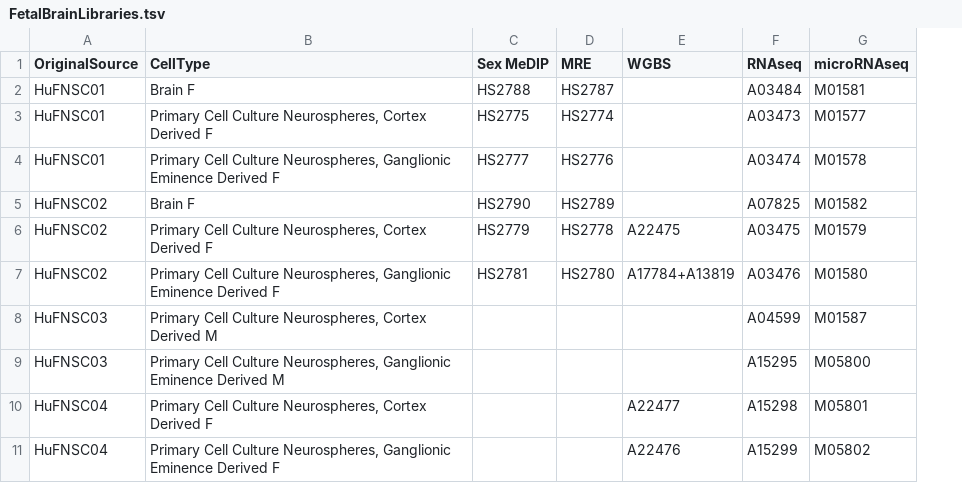
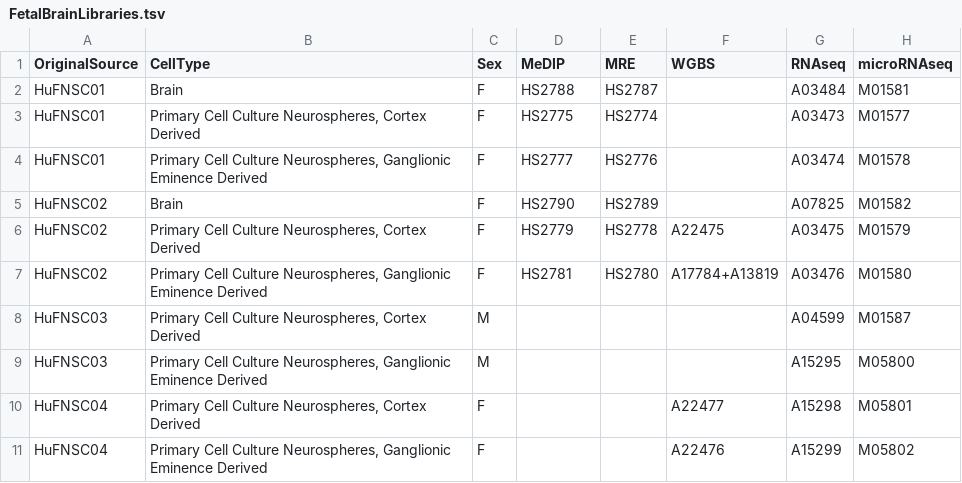
Before and after one commit to gloriali/HirstLab, a TSV file: FetalBrain/FetalBrainLibraries.tsv, drawn as a sheet; only a part is shown; addresses are those after the commit; the diff names each change by its address in the sheet, - before the commit and + after, or states it on an @@ line.

Commit message:
debug format.

```diff
--- a/FetalBrain/FetalBrainLibraries.tsv
+++ b/FetalBrain/FetalBrainLibraries.tsv
+column C (Sex), rows 2-11: F | F | F | F | F | F | M | M | F | F
-D1: Sex MeDIP
+D1: MeDIP
-B2 (CellType): Brain F
+B2 (CellType): Brain
-B3 (CellType): …Cortex Derived F
+B3 (CellType): …Cortex Derived
-B4 (CellType): …Eminence Derived F
+B4 (CellType): …Eminence Derived
-B5 (CellType): Brain F
+B5 (CellType): Brain
-B6 (CellType): …Cortex Derived F
+B6 (CellType): …Cortex Derived
-B7 (CellType): …Eminence Derived F
+B7 (CellType): …Eminence Derived
-B8 (CellType): …Cortex Derived M
+B8 (CellType): …Cortex Derived
-B9 (CellType): …Eminence Derived M
+B9 (CellType): …Eminence Derived
-B10 (CellType): …Cortex Derived F
+B10 (CellType): …Cortex Derived
-B11 (CellType): …Eminence Derived F
+B11 (CellType): …Eminence Derived
```
